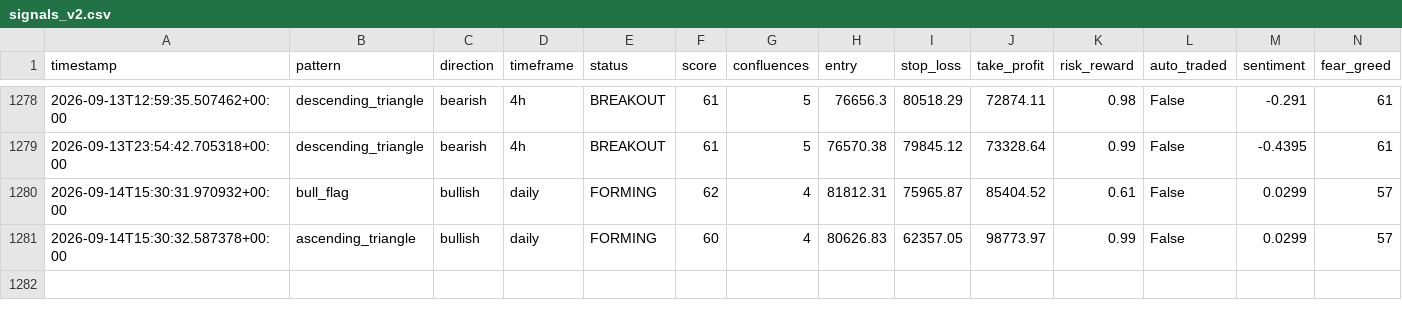
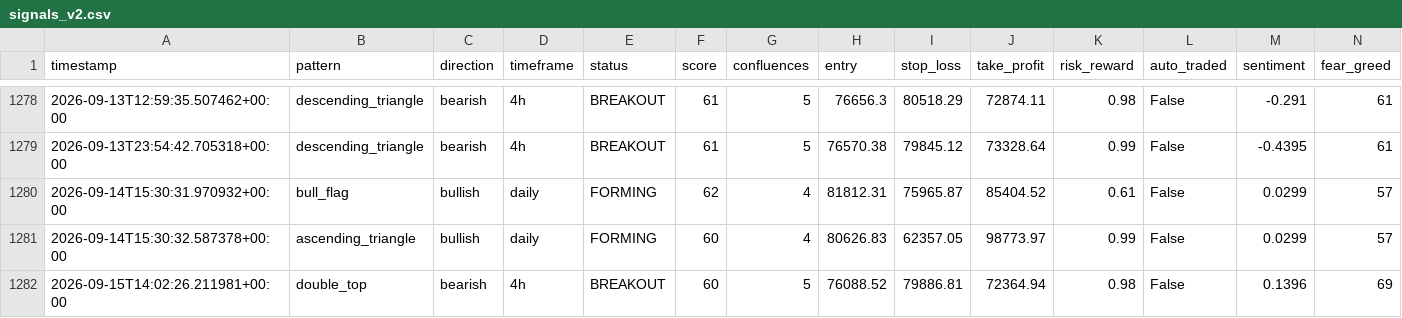
Before and after one commit to Bawaperera/nexus-trading, a CSV file: logs/signals_v2.csv, drawn as a sheet; only a part is shown, gaps mark what is left out; the diff names each change by its address in the sheet, - before the commit and + after, or states it on an @@ line.

```diff
--- a/logs/signals_v2.csv
+++ b/logs/signals_v2.csv
+row 1282: 2026-09-15T14:02:26.211981+00:00 | double_top | bearish | 4h | BREAKOUT | 60 | 5 | 76088.52 | 79886.81 | 72364.94 | 0.98 | False | 0.1396 | 69
```
Also changed, not shown: 2 other files.
